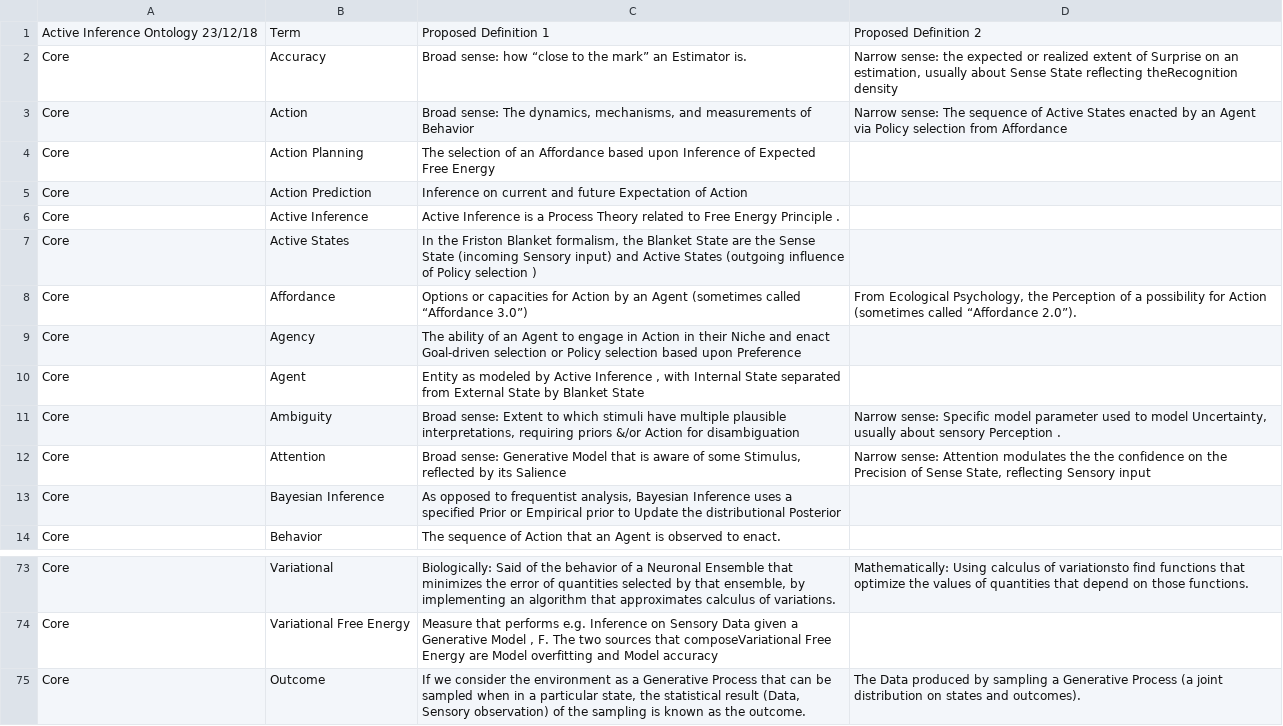
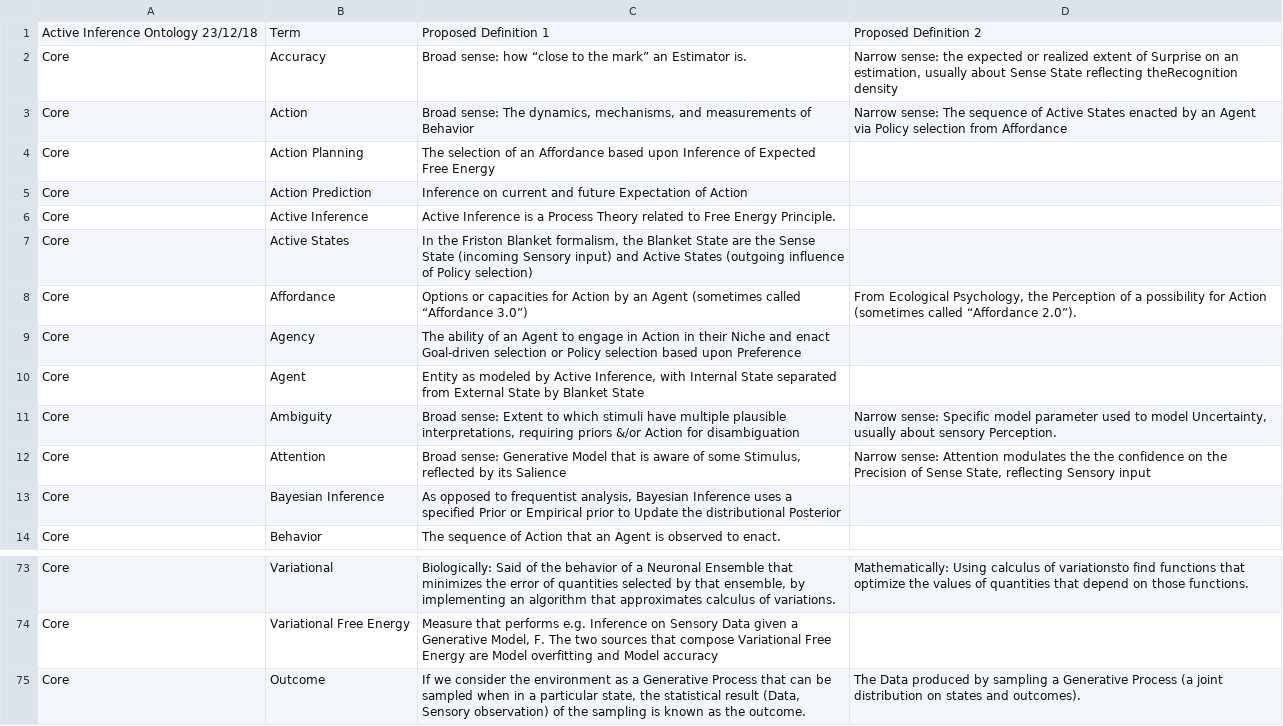
Before and after one commit to ActiveInferenceInstitute/Journal-Utilities, a CSV file: 5_markdown_to_final/ontology.csv, drawn as a sheet; only a part is shown, gaps mark what is left out; the diff covers the shown part only; the diff names each change by its address in the sheet, - before the commit and + after, or states it on an @@ line.

```diff
--- a/5_markdown_to_final/ontology.csv
+++ b/5_markdown_to_final/ontology.csv
-C6: …Free Energy Principle .
+C6: …Free Energy Principle.
-C7: …of Policy selection )
+C7: …of Policy selection)
-C10: …by Active Inference , with Internal…
+C10: …by Active Inference, with Internal…
-D11: …about sensory Perception .
+D11: …about sensory Perception.
-C74: …a Generative Model , F. The two sources that composeVariational Free Energy…
+C74: …a Generative Model, F. The two sources that compose Variational Free Energy…
```
Also changed, not shown: 29 edited cells elsewhere in this file.
